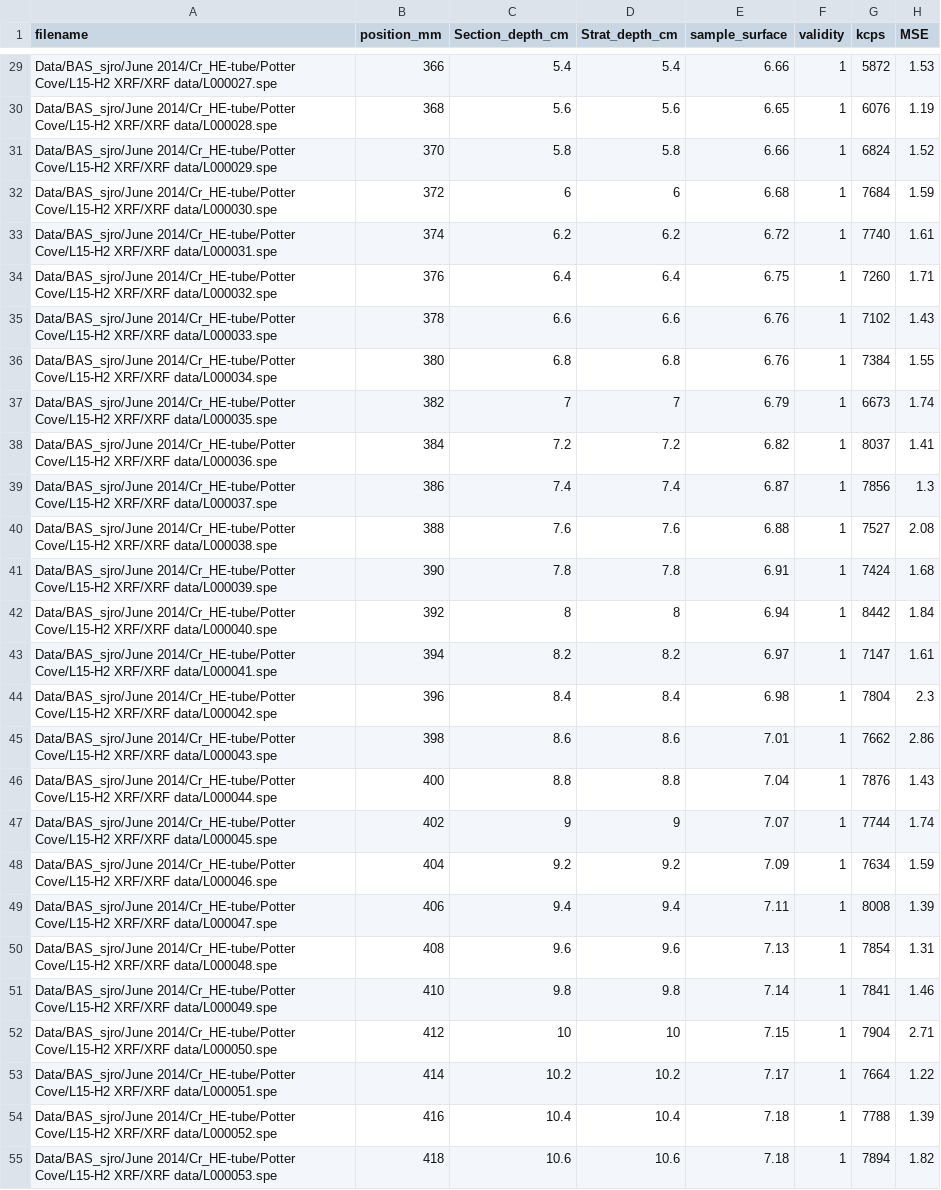
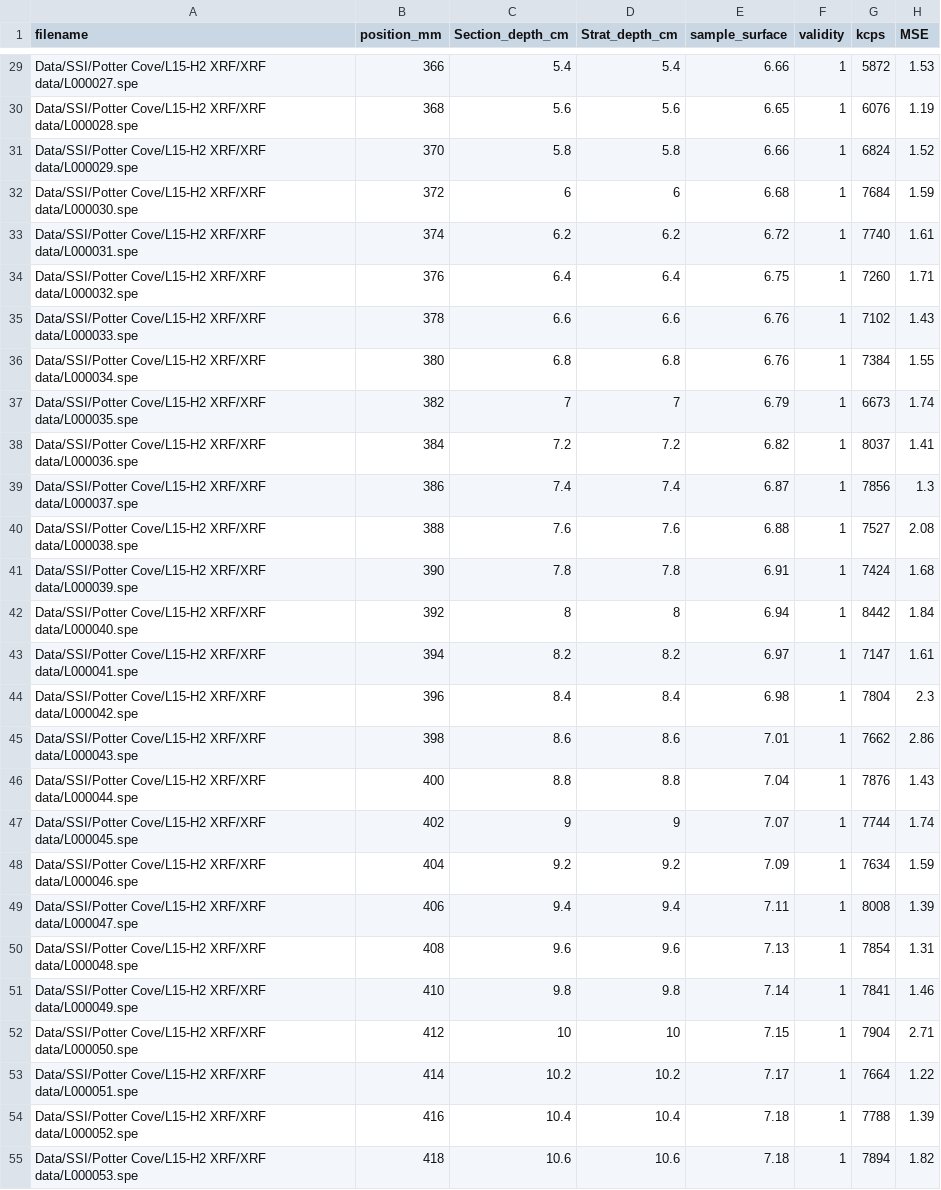
Before and after one commit to stever60/Potter_Peninsula, a CSV file: Potter_data/Potter_Peninsula_LakeL15_sediment_core_data/Geochemistry_sedimentology/ITRAX/L15_H2/L15_H2_Cr_2mm_%TSN.csv, drawn as a sheet; only a part is shown, gaps mark what is left out; the diff covers the shown part only; the diff names each change by its address in the sheet, - before the commit and + after, or states it on an @@ line.

```diff
--- a/Potter_data/Potter_Peninsula_LakeL15_sediment_core_data/Geochemistry_sedimentology/ITRAX/L15_H2/L15_H2_Cr_2mm_%TSN.csv
+++ b/Potter_data/Potter_Peninsula_LakeL15_sediment_core_data/Geochemistry_sedimentology/ITRAX/L15_H2/L15_H2_Cr_2mm_%TSN.csv
-A29 (filename): Data/BAS_sjro/June 2014/Cr_HE-tube/Potter Cove/L15-H2 XRF/XRF…
+A29 (filename): Data/SSI/Potter Cove/L15-H2 XRF/XRF…
-A30 (filename): Data/BAS_sjro/June 2014/Cr_HE-tube/Potter Cove/L15-H2 XRF/XRF…
+A30 (filename): Data/SSI/Potter Cove/L15-H2 XRF/XRF…
-A31 (filename): Data/BAS_sjro/June 2014/Cr_HE-tube/Potter Cove/L15-H2 XRF/XRF…
+A31 (filename): Data/SSI/Potter Cove/L15-H2 XRF/XRF…
-A32 (filename): Data/BAS_sjro/June 2014/Cr_HE-tube/Potter Cove/L15-H2 XRF/XRF…
+A32 (filename): Data/SSI/Potter Cove/L15-H2 XRF/XRF…
-A33 (filename): Data/BAS_sjro/June 2014/Cr_HE-tube/Potter Cove/L15-H2 XRF/XRF…
+A33 (filename): Data/SSI/Potter Cove/L15-H2 XRF/XRF…
-A34 (filename): Data/BAS_sjro/June 2014/Cr_HE-tube/Potter Cove/L15-H2 XRF/XRF…
+A34 (filename): Data/SSI/Potter Cove/L15-H2 XRF/XRF…
-A35 (filename): Data/BAS_sjro/June 2014/Cr_HE-tube/Potter Cove/L15-H2 XRF/XRF…
+A35 (filename): Data/SSI/Potter Cove/L15-H2 XRF/XRF…
-A36 (filename): Data/BAS_sjro/June 2014/Cr_HE-tube/Potter Cove/L15-H2 XRF/XRF…
+A36 (filename): Data/SSI/Potter Cove/L15-H2 XRF/XRF…
-A37 (filename): Data/BAS_sjro/June 2014/Cr_HE-tube/Potter Cove/L15-H2 XRF/XRF…
+A37 (filename): Data/SSI/Potter Cove/L15-H2 XRF/XRF…
-A38 (filename): Data/BAS_sjro/June 2014/Cr_HE-tube/Potter Cove/L15-H2 XRF/XRF…
+A38 (filename): Data/SSI/Potter Cove/L15-H2 XRF/XRF…
-A39 (filename): Data/BAS_sjro/June 2014/Cr_HE-tube/Potter Cove/L15-H2 XRF/XRF…
+A39 (filename): Data/SSI/Potter Cove/L15-H2 XRF/XRF…
-A40 (filename): Data/BAS_sjro/June 2014/Cr_HE-tube/Potter Cove/L15-H2 XRF/XRF…
+A40 (filename): Data/SSI/Potter Cove/L15-H2 XRF/XRF…
-A41 (filename): Data/BAS_sjro/June 2014/Cr_HE-tube/Potter Cove/L15-H2 XRF/XRF…
+A41 (filename): Data/SSI/Potter Cove/L15-H2 XRF/XRF…
-A42 (filename): Data/BAS_sjro/June 2014/Cr_HE-tube/Potter Cove/L15-H2 XRF/XRF…
+A42 (filename): Data/SSI/Potter Cove/L15-H2 XRF/XRF…
-A43 (filename): Data/BAS_sjro/June 2014/Cr_HE-tube/Potter Cove/L15-H2 XRF/XRF…
+A43 (filename): Data/SSI/Potter Cove/L15-H2 XRF/XRF…
-A44 (filename): Data/BAS_sjro/June 2014/Cr_HE-tube/Potter Cove/L15-H2 XRF/XRF…
+A44 (filename): Data/SSI/Potter Cove/L15-H2 XRF/XRF…
-A45 (filename): Data/BAS_sjro/June 2014/Cr_HE-tube/Potter Cove/L15-H2 XRF/XRF…
+A45 (filename): Data/SSI/Potter Cove/L15-H2 XRF/XRF…
-A46 (filename): Data/BAS_sjro/June 2014/Cr_HE-tube/Potter Cove/L15-H2 XRF/XRF…
+A46 (filename): Data/SSI/Potter Cove/L15-H2 XRF/XRF…
-A47 (filename): Data/BAS_sjro/June 2014/Cr_HE-tube/Potter Cove/L15-H2 XRF/XRF…
+A47 (filename): Data/SSI/Potter Cove/L15-H2 XRF/XRF…
-A48 (filename): Data/BAS_sjro/June 2014/Cr_HE-tube/Potter Cove/L15-H2 XRF/XRF…
+A48 (filename): Data/SSI/Potter Cove/L15-H2 XRF/XRF…
-A49 (filename): Data/BAS_sjro/June 2014/Cr_HE-tube/Potter Cove/L15-H2 XRF/XRF…
+A49 (filename): Data/SSI/Potter Cove/L15-H2 XRF/XRF…
-A50 (filename): Data/BAS_sjro/June 2014/Cr_HE-tube/Potter Cove/L15-H2 XRF/XRF…
+A50 (filename): Data/SSI/Potter Cove/L15-H2 XRF/XRF…
-A51 (filename): Data/BAS_sjro/June 2014/Cr_HE-tube/Potter Cove/L15-H2 XRF/XRF…
+A51 (filename): Data/SSI/Potter Cove/L15-H2 XRF/XRF…
-A52 (filename): Data/BAS_sjro/June 2014/Cr_HE-tube/Potter Cove/L15-H2 XRF/XRF…
+A52 (filename): Data/SSI/Potter Cove/L15-H2 XRF/XRF…
-A53 (filename): Data/BAS_sjro/June 2014/Cr_HE-tube/Potter Cove/L15-H2 XRF/XRF…
+A53 (filename): Data/SSI/Potter Cove/L15-H2 XRF/XRF…
-A54 (filename): Data/BAS_sjro/June 2014/Cr_HE-tube/Potter Cove/L15-H2 XRF/XRF…
+A54 (filename): Data/SSI/Potter Cove/L15-H2 XRF/XRF…
-A55 (filename): Data/BAS_sjro/June 2014/Cr_HE-tube/Potter Cove/L15-H2 XRF/XRF…
+A55 (filename): Data/SSI/Potter Cove/L15-H2 XRF/XRF…
```
Also changed, not shown: 133 edited cells elsewhere in this file, BChron/Data/Inputs/x2.1_ART_Hall_Terr20.csv, Potter_data/Potter_Peninsula_LakeL15_sediment_core_data/Chronology/L15_C14_data.csv, 48 other files.
